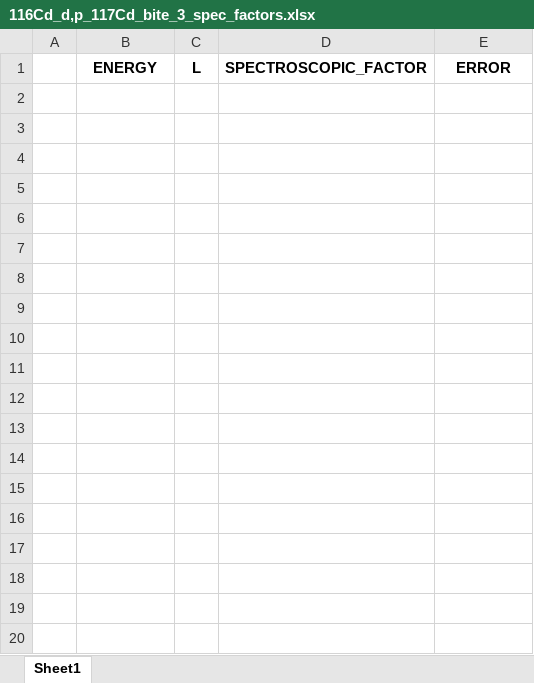
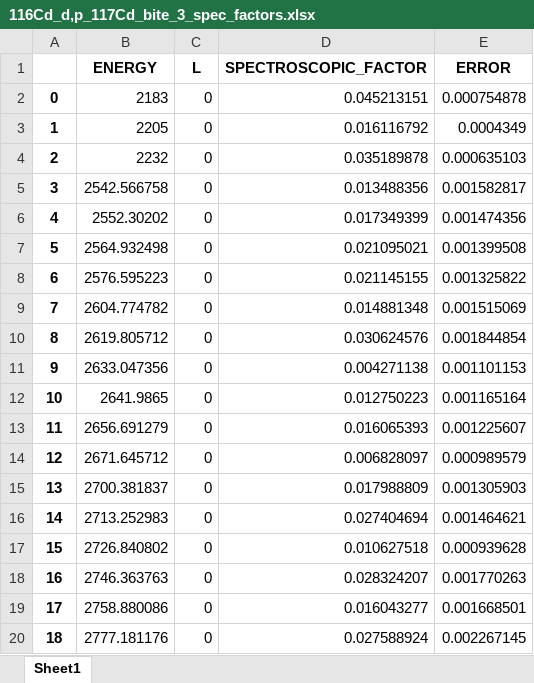
Before and after one commit to BethCropperTHG/munich_analysis_code, an Excel workbook: spectroscopic_factors/excel/116Cd_d,p_117Cd_bite_3_spec_factors.xlsx, sheet Sheet1, drawn as a sheet; only a part is shown; values as stored, in another font and other column widths than the file's, no borders; the diff covers the shown part only; the diff names each change by its address in the sheet, - before the commit and + after, or states it on an @@ line.

```diff
--- a/spectroscopic_factors/excel/116Cd_d,p_117Cd_bite_3_spec_factors.xlsx (sheet Sheet1)
+++ b/spectroscopic_factors/excel/116Cd_d,p_117Cd_bite_3_spec_factors.xlsx (sheet Sheet1)
+row 2: 0 | 2183 | 0 | 0.045213151 | 0.000754878
+row 3: 1 | 2205 | 0 | 0.016116792 | 0.0004349
+row 4: 2 | 2232 | 0 | 0.035189878 | 0.000635103
+row 5: 3 | 2542.566758 | 0 | 0.013488356 | 0.001582817
+row 6: 4 | 2552.30202 | 0 | 0.017349399 | 0.001474356
+row 7: 5 | 2564.932498 | 0 | 0.021095021 | 0.001399508
+row 8: 6 | 2576.595223 | 0 | 0.021145155 | 0.001325822
+row 9: 7 | 2604.774782 | 0 | 0.014881348 | 0.001515069
+row 10: 8 | 2619.805712 | 0 | 0.030624576 | 0.001844854
+row 11: 9 | 2633.047356 | 0 | 0.004271138 | 0.001101153
+row 12: 10 | 2641.9865 | 0 | 0.012750223 | 0.001165164
+row 13: 11 | 2656.691279 | 0 | 0.016065393 | 0.001225607
+row 14: 12 | 2671.645712 | 0 | 0.006828097 | 0.000989579
+row 15: 13 | 2700.381837 | 0 | 0.017988809 | 0.001305903
+row 16: 14 | 2713.252983 | 0 | 0.027404694 | 0.001464621
+row 17: 15 | 2726.840802 | 0 | 0.010627518 | 0.000939628
+row 18: 16 | 2746.363763 | 0 | 0.028324207 | 0.001770263
+row 19: 17 | 2758.880086 | 0 | 0.016043277 | 0.001668501
+row 20: 18 | 2777.181176 | 0 | 0.027588924 | 0.002267145
```
Also changed, not shown: 43 added rows elsewhere in this sheet, 9 other files.
